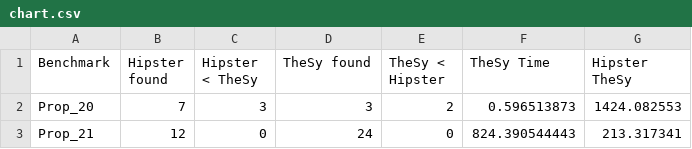
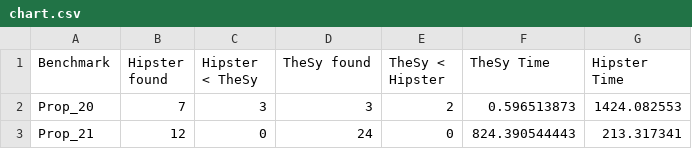
Before and after one commit to eytans/TheSy, a CSV file: chart.csv, drawn as a sheet; only a part is shown.

Commit message:
Embarrassing typo

```diff
--- a/chart.csv
+++ b/chart.csv
@@ -1,2 +1,2 @@
-Benchmark,Hipster found,Hipster < TheSy,TheSy found,TheSy < Hipster,TheSy Time,Hipster TheSy
+Benchmark,Hipster found,Hipster < TheSy,TheSy found,TheSy < Hipster,TheSy Time,Hipster Time
 Prop_20,7,3,3,2,0.596513873,1424.082553
```
Also changed, not shown: 1 other file.
